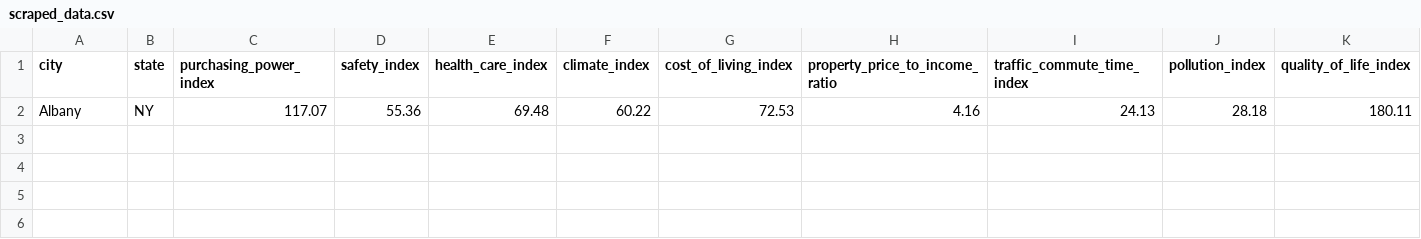
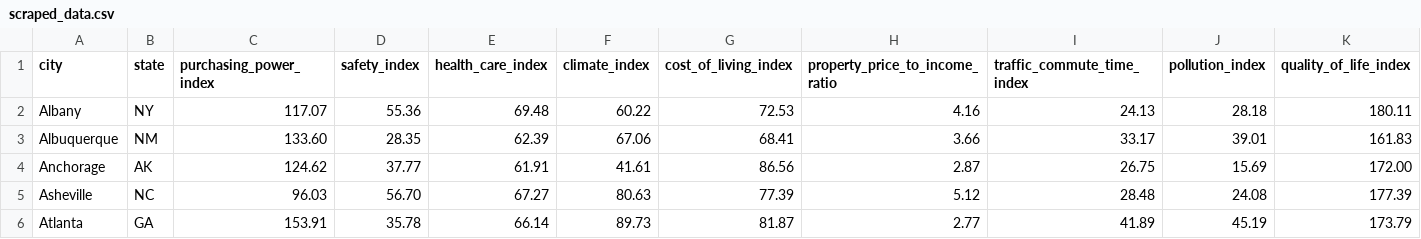
Before and after one commit to jimmyngo4/U.S.-Quality-of-Life-Map, a CSV file: backend/scraped_data.csv, drawn as a sheet; only a part is shown; rows hold the shown columns only; the diff names each change by its address in the sheet, - before the commit and + after, or states it on an @@ line.

Commit message:
sample data

```diff
--- a/backend/scraped_data.csv
+++ b/backend/scraped_data.csv
+row 3: Albuquerque | NM | 133.60 | 28.35 | 62.39 | 67.06 | 68.41 | 3.66 | 33.17 | 39.01 | 161.83
+row 4: Anchorage | AK | 124.62 | 37.77 | 61.91 | 41.61 | 86.56 | 2.87 | 26.75 | 15.69 | 172.00
+row 5: Asheville | NC | 96.03 | 56.70 | 67.27 | 80.63 | 77.39 | 5.12 | 28.48 | 24.08 | 177.39
+row 6: Atlanta | GA | 153.91 | 35.78 | 66.14 | 89.73 | 81.87 | 2.77 | 41.89 | 45.19 | 173.79
```
Also changed, not shown: 1 other file.
